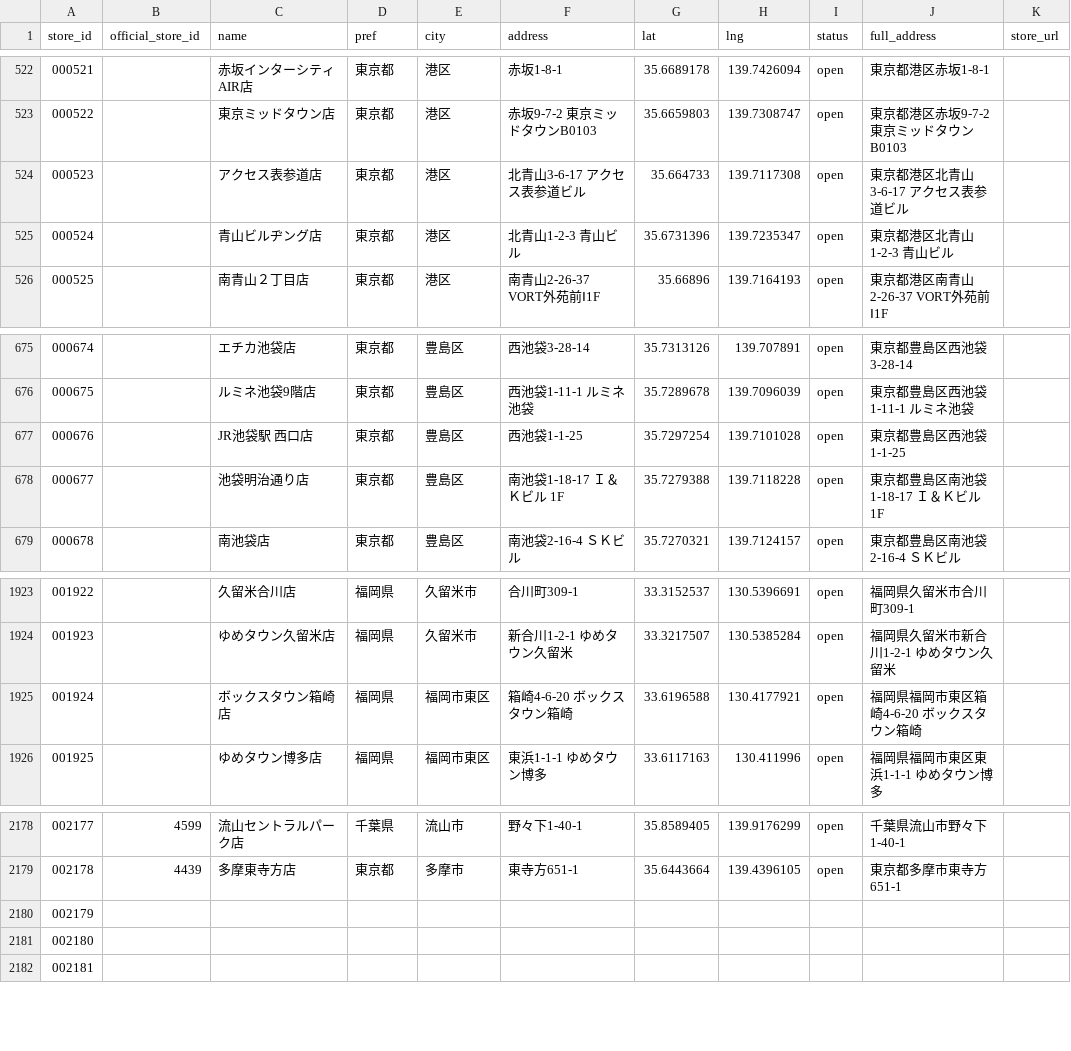
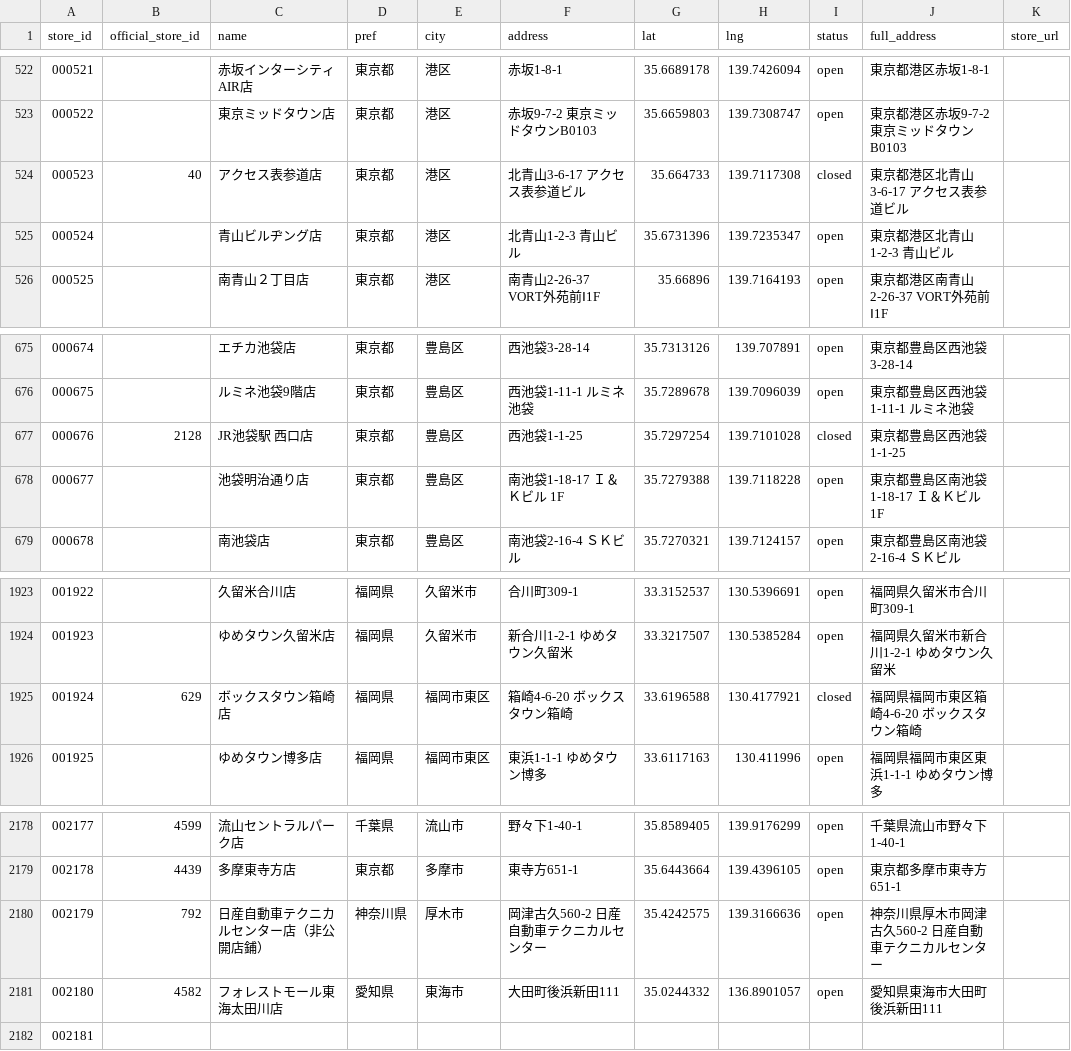
Before and after one commit to starbucks-mystore/starbucks-passport, a CSV file: stores.csv, drawn as a sheet; only a part is shown, gaps mark what is left out.

```diff
--- a/stores.csv
+++ b/stores.csv
@@ -523,3 +523,3 @@ store_id,official_store_id,name,pref,city,address,lat,lng,status,full_address,st
 000522,,東京ミッドタウン店,東京都,港区,赤坂9-7-2 東京ミッドタウンB0103,35.6659803,139.7308747,open,東京都港区赤坂9-7-2 東京ミッドタウンB0103,
-000523,,アクセス表参道店,東京都,港区,北青山3-6-17 アクセス表参道ビル,35.664733,139.7117308,open,東京都港区北青山3-6-17 アクセス表参道ビル,
+000523,40,アクセス表参道店,東京都,港区,北青山3-6-17 アクセス表参道ビル,35.664733,139.7117308,closed,東京都港区北青山3-6-17 アクセス表参道ビル,
 000524,,青山ビルヂング店,東京都,港区,北青山1-2-3 青山ビル,35.6731396,139.7235347,open,東京都港区北青山1-2-3 青山ビル,
@@ -676,3 +676,3 @@ store_id,official_store_id,name,pref,city,address,lat,lng,status,full_address,st
 000675,,ルミネ池袋9階店,東京都,豊島区,西池袋1-11-1 ルミネ池袋,35.7289678,139.7096039,open,東京都豊島区西池袋1-11-1 ルミネ池袋,
-000676,,JR池袋駅 西口店,東京都,豊島区,西池袋1-1-25,35.7297254,139.7101028,open,東京都豊島区西池袋1-1-25,
+000676,2128,JR池袋駅 西口店,東京都,豊島区,西池袋1-1-25,35.7297254,139.7101028,closed,東京都豊島区西池袋1-1-25,
 000677,,池袋明治通り店,東京都,豊島区,南池袋1-18-17 Ｉ＆Ｋビル 1F,35.7279388,139.7118228,open,東京都豊島区南池袋1-18-17 Ｉ＆Ｋビル 1F,
@@ -1924,3 +1924,3 @@ store_id,official_store_id,name,pref,city,address,lat,lng,status,full_address,st
 001923,,ゆめタウン久留米店,福岡県,久留米市,新合川1-2-1 ゆめタウン久留米,33.3217507,130.5385284,open,福岡県久留米市新合川1-2-1 ゆめタウン久留米,
-001924,,ボックスタウン箱崎店,福岡県,福岡市東区,箱崎4-6-20 ボックスタウン箱崎,33.6196588,130.4177921,open,福岡県福岡市東区箱崎4-6-20 ボックスタウン箱崎,
+001924,629,ボックスタウン箱崎店,福岡県,福岡市東区,箱崎4-6-20 ボックスタウン箱崎,33.6196588,130.4177921,closed,福岡県福岡市東区箱崎4-6-20 ボックスタウン箱崎,
 001925,,ゆめタウン博多店,福岡県,福岡市東区,東浜1-1-1 ゆめタウン博多,33.6117163,130.411996,open,福岡県福岡市東区東浜1-1-1 ゆめタウン博多,
@@ -2179,4 +2179,4 @@ store_id,official_store_id,name,pref,city,address,lat,lng,status,full_address,st
 002178,4439,多摩東寺方店,東京都,多摩市,東寺方651-1,35.6443664,139.4396105,open,東京都多摩市東寺方651-1,
-002179,,,,,,,,,,
-002180,,,,,,,,,,
+002179,792,日産自動車テクニカルセンター店（非公開店鋪）,神奈川県,厚木市,岡津古久560-2 日産自動車テクニカルセンター,35.4242575,139.3166636,open,神奈川県厚木市岡津古久560-2 日産自動車テクニカルセンター,
+002180,4582,フォレストモール東海太田川店,愛知県,東海市,大田町後浜新田111,35.0244332,136.8901057,open,愛知県東海市大田町後浜新田111,
 002181,,,,,,,,,,
```
Also changed, not shown: 1 other file.
